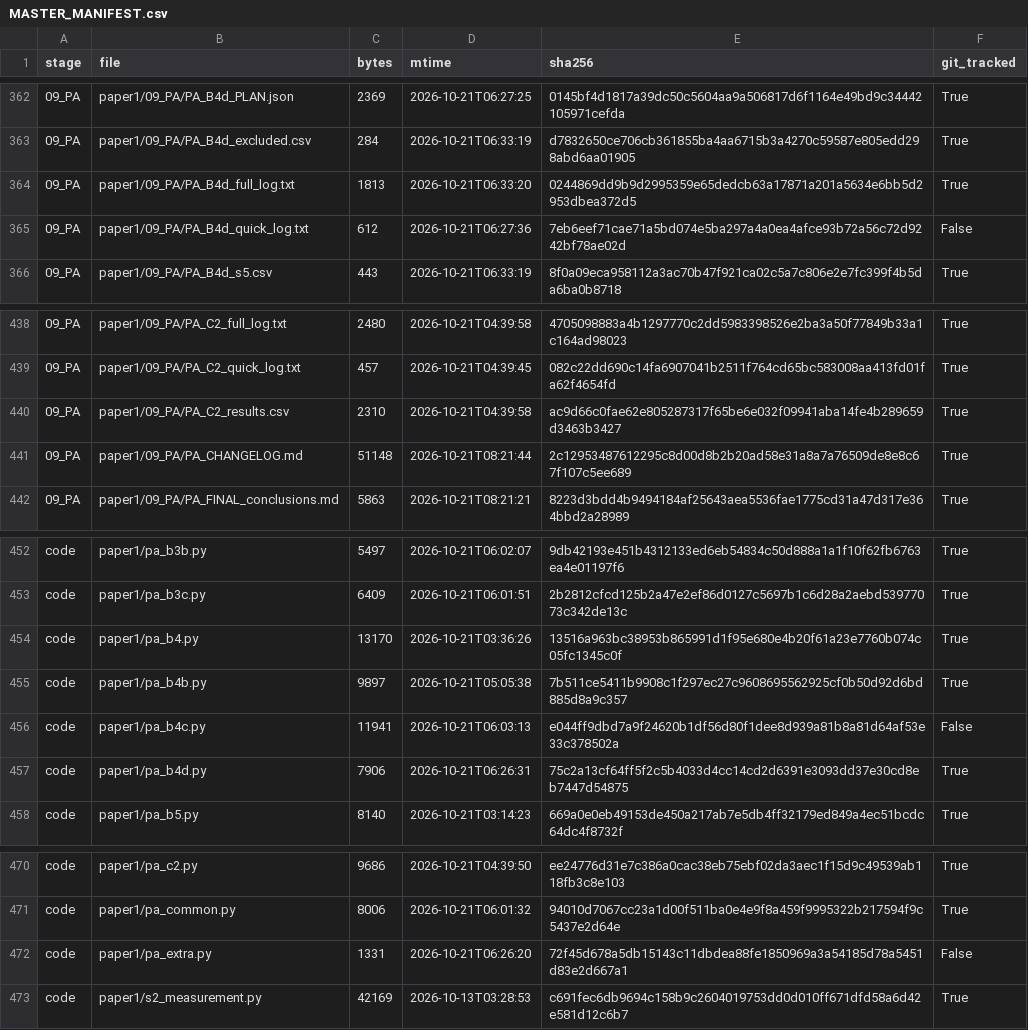
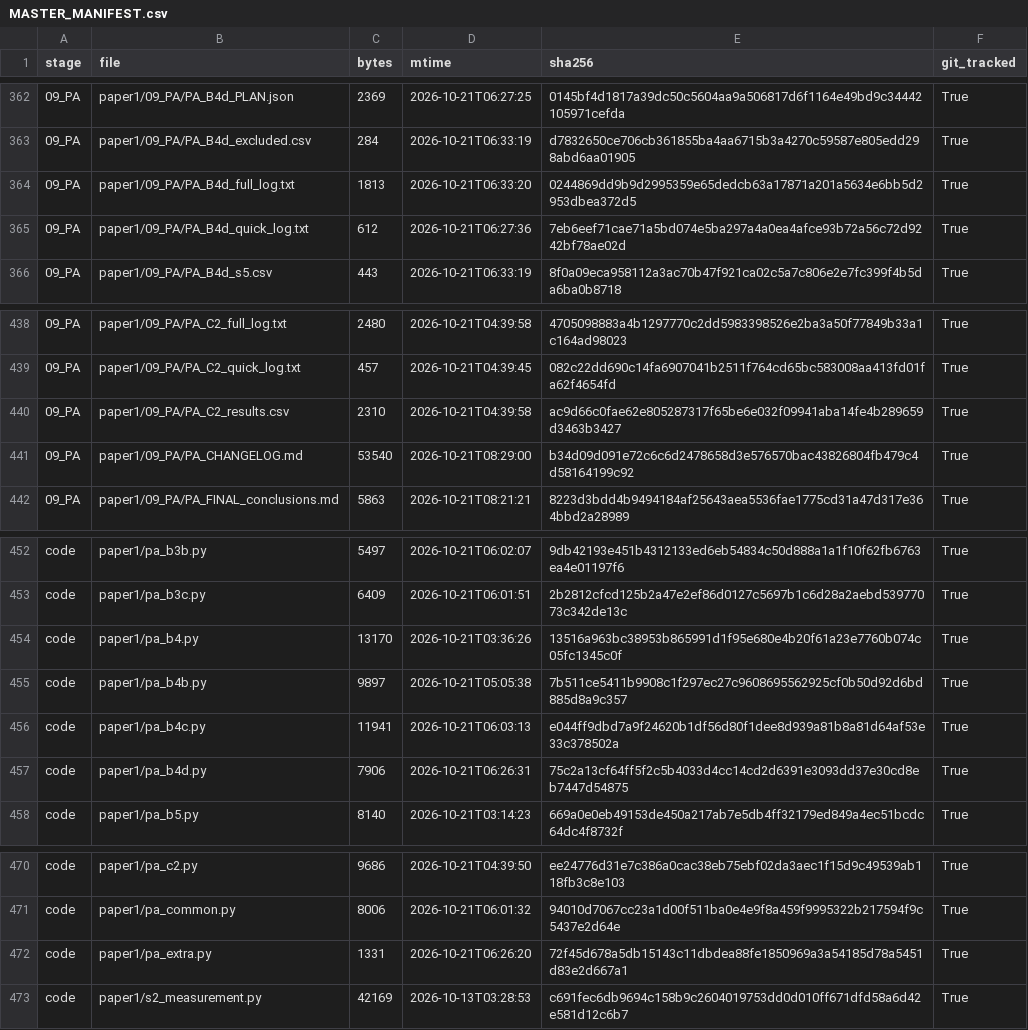
Before and after one commit to LEEYJ1021/transport-knowledge-paper1, a CSV file: paper1/MASTER_MANIFEST.csv, drawn as a sheet; only a part is shown, gaps mark what is left out.

```diff
--- a/paper1/MASTER_MANIFEST.csv
+++ b/paper1/MASTER_MANIFEST.csv
@@ -364,3 +364,3 @@
 09_PA,paper1/09_PA/PA_B4d_full_log.txt,1813,2026-10-21T06:33:20,0244869dd9b9d2995359e65dedcb63a17871a201a5634e6bb5d2953dbea372d5,True
-09_PA,paper1/09_PA/PA_B4d_quick_log.txt,612,2026-10-21T06:27:36,7eb6eef71cae71a5bd074e5ba297a4a0ea4afce93b72a56c72d9242bf78ae02d,False
+09_PA,paper1/09_PA/PA_B4d_quick_log.txt,612,2026-10-21T06:27:36,7eb6eef71cae71a5bd074e5ba297a4a0ea4afce93b72a56c72d9242bf78ae02d,True
 09_PA,paper1/09_PA/PA_B4d_s5.csv,443,2026-10-21T06:33:19,8f0a09eca958112a3ac70b47f921ca02c5a7c806e2e7fc399f4b5da6ba0b8718,True
@@ -440,3 +440,3 @@
 09_PA,paper1/09_PA/PA_C2_results.csv,2310,2026-10-21T04:39:58,ac9d66c0fae62e805287317f65be6e032f09941aba14fe4b289659d3463b3427,True
-09_PA,paper1/09_PA/PA_CHANGELOG.md,51148,2026-10-21T08:21:44,2c12953487612295c8d00d8b2b20ad58e31a8a7a76509de8e8c67f107c5ee689,True
+09_PA,paper1/09_PA/PA_CHANGELOG.md,53540,2026-10-21T08:29:00,b34d09d091e72c6c6d2478658d3e576570bac43826804fb479c4d58164199c92,True
 09_PA,paper1/09_PA/PA_FINAL_conclusions.md,5863,2026-10-21T08:21:21,8223d3bdd4b9494184af25643aea5536fae1775cd31a47d317e364bbd2a28989,True
@@ -455,3 +455,3 @@ code,paper1/pa_b4.py,13170,2026-10-21T03:36:26,13516a963bc38953b865991d1f95e680e
 code,paper1/pa_b4b.py,9897,2026-10-21T05:05:38,7b511ce5411b9908c1f297ec27c9608695562925cf0b50d92d6bd885d8a9c357,True
-code,paper1/pa_b4c.py,11941,2026-10-21T06:03:13,e044ff9dbd7a9f24620b1df56d80f1dee8d939a81b8a81d64af53e33c378502a,False
+code,paper1/pa_b4c.py,11941,2026-10-21T06:03:13,e044ff9dbd7a9f24620b1df56d80f1dee8d939a81b8a81d64af53e33c378502a,True
 code,paper1/pa_b4d.py,7906,2026-10-21T06:26:31,75c2a13cf64ff5f2c5b4033d4cc14cd2d6391e3093dd37e30cd8eb7447d54875,True
@@ -471,3 +471,3 @@ code,paper1/pa_c2.py,9686,2026-10-21T04:39:50,ee24776d31e7c386a0cac38eb75ebf02da
 code,paper1/pa_common.py,8006,2026-10-21T06:01:32,94010d7067cc23a1d00f511ba0e4e9f8a459f9995322b217594f9c5437e2d64e,True
-code,paper1/pa_extra.py,1331,2026-10-21T06:26:20,72f45d678a5db15143c11dbdea88fe1850969a3a54185d78a5451d83e2d667a1,False
+code,paper1/pa_extra.py,1331,2026-10-21T06:26:20,72f45d678a5db15143c11dbdea88fe1850969a3a54185d78a5451d83e2d667a1,True
 code,paper1/s2_measurement.py,42169,2026-10-13T03:28:53,c691fec6db9694c158b9c2604019753dd0d010ff671dfd58a6d42e581d12c6b7,True
```
Also changed, not shown: paper1/MASTER_TAGS.csv, 1 other file.
